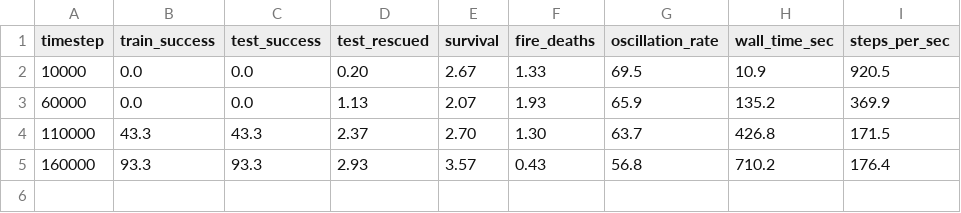
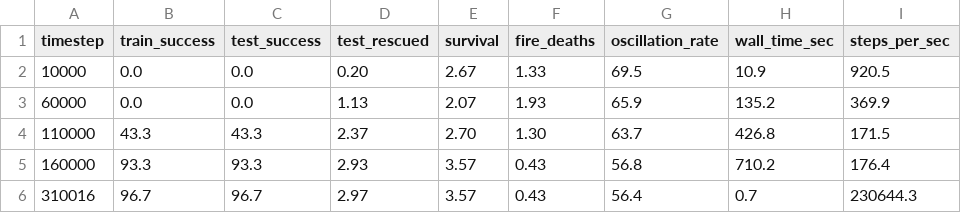
Before and after one commit to Apres-Tech/RADON, a CSV file: metrics/training_bfs_mlp.csv, drawn as a sheet; the diff names each change by its address in the sheet, - before the commit and + after, or states it on an @@ line.

Commit message:
feat(train): long multi-day run + final held-out benchmark; before/after table

```diff
--- a/metrics/training_bfs_mlp.csv
+++ b/metrics/training_bfs_mlp.csv
+row 6: 310016 | 96.7 | 96.7 | 2.97 | 3.57 | 0.43 | 56.4 | 0.7 | 230644.3
```
Also changed, not shown: 2 other files.
